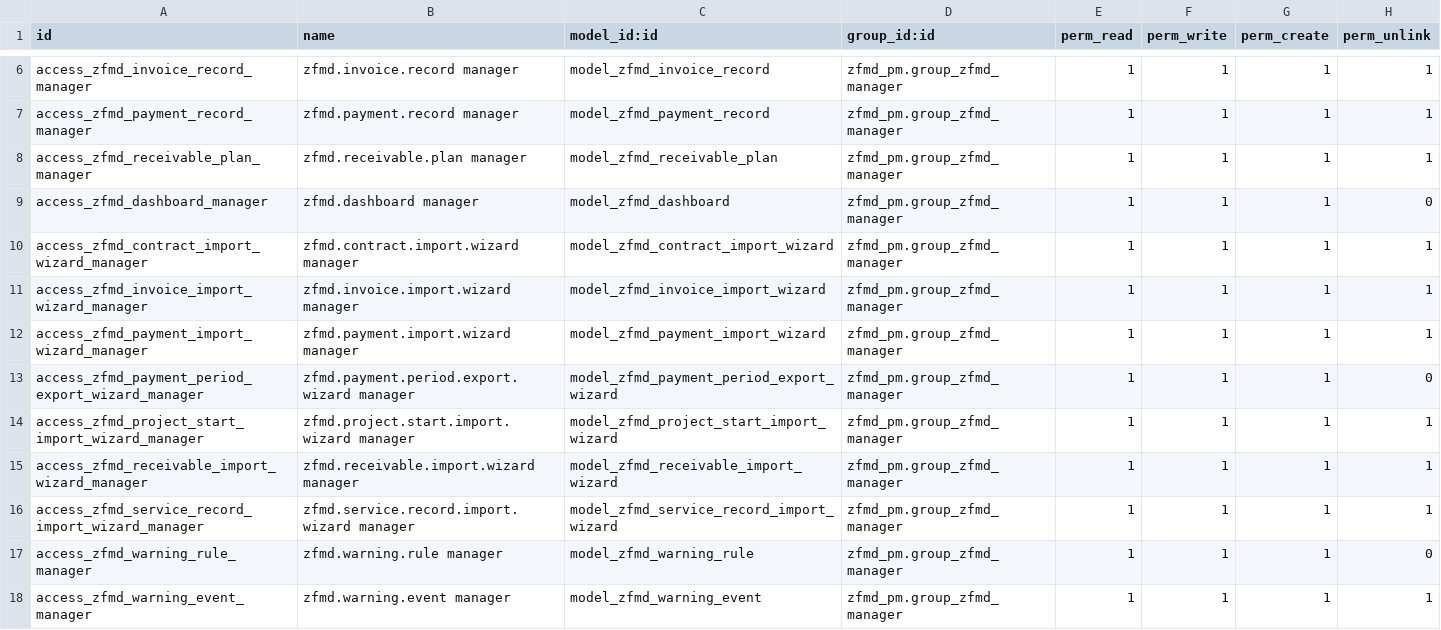
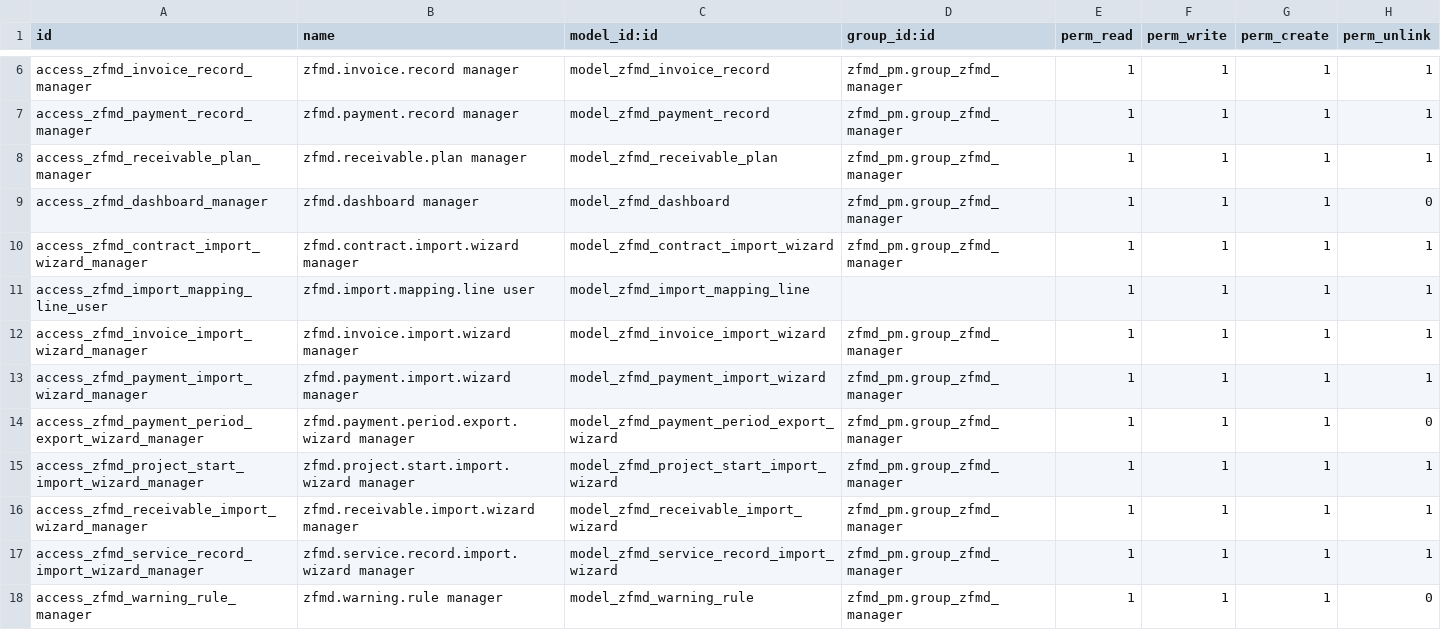
Before and after one commit to Log-151/zfmd-pm-4.17, a CSV file: addons/zfmd_pm/security/ir.model.access.csv, drawn as a sheet; only a part is shown, gaps mark what is left out; the shorter side is filled out with more unchanged rows.

```diff
--- a/addons/zfmd_pm/security/ir.model.access.csv
+++ b/addons/zfmd_pm/security/ir.model.access.csv
@@ -10,2 +10,3 @@ access_zfmd_dashboard_manager,zfmd.dashboard manager,model_zfmd_dashboard,zfmd_p
 access_zfmd_contract_import_wizard_manager,zfmd.contract.import.wizard manager,model_zfmd_contract_import_wizard,zfmd_pm.group_zfmd_manager,1,1,1,1
+access_zfmd_import_mapping_line_user,zfmd.import.mapping.line user,model_zfmd_import_mapping_line,,1,1,1,1
 access_zfmd_invoice_import_wizard_manager,zfmd.invoice.import.wizard manager,model_zfmd_invoice_import_wizard,zfmd_pm.group_zfmd_manager,1,1,1,1
```
Also changed, not shown: 25 other files.
